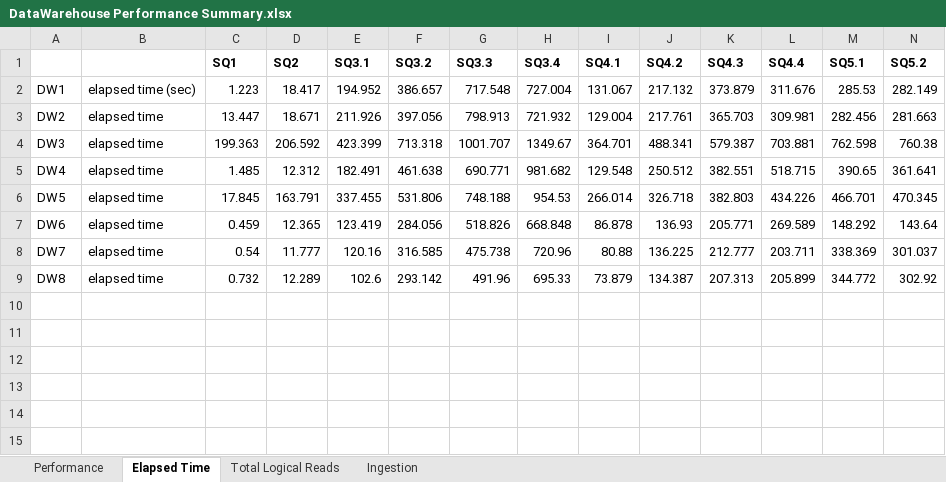
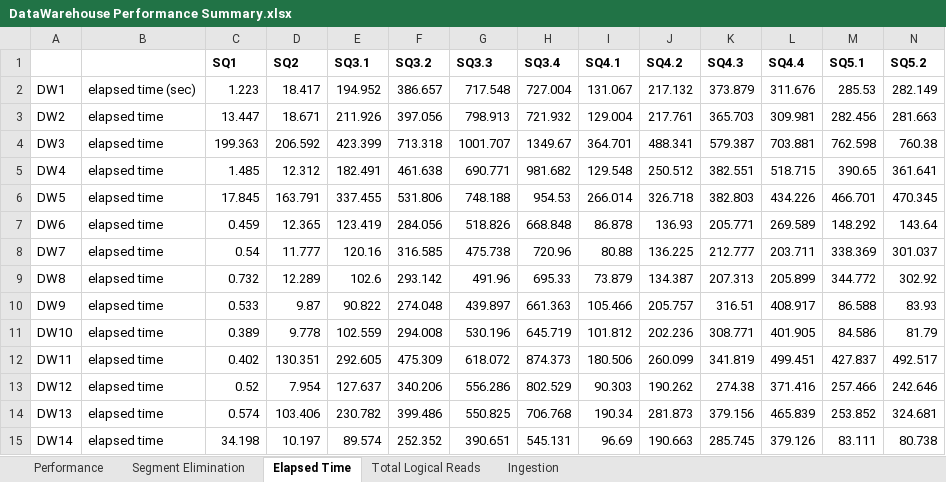
Before and after one commit to umbersar/NetCDFWarehouse, an Excel workbook: DataWarehouse V2/Results/DataWarehouse Performance Summary.xlsx, sheet Elapsed Time, drawn as a sheet; only a part is shown; values as stored, in another font and other column widths than the file's, no borders; charts and pictures not drawn; rows hold the shown columns only; the diff names each change by its address in the sheet, - before the commit and + after, or states it on an @@ line.

```diff
--- a/DataWarehouse V2/Results/DataWarehouse Performance Summary.xlsx (sheet Elapsed Time)
+++ b/DataWarehouse V2/Results/DataWarehouse Performance Summary.xlsx (sheet Elapsed Time)
+sheet tab: Segment Elimination
+row 10: DW9 | elapsed time | 0.533 | 9.87 | 90.822 | 274.048 | 439.897 | 661.363 | 105.466 | 205.757 | 316.51 | 408.917 | 86.588 | 83.93
+row 11: DW10 | elapsed time | 0.389 | 9.778 | 102.559 | 294.008 | 530.196 | 645.719 | 101.812 | 202.236 | 308.771 | 401.905 | 84.586 | 81.79
+row 12: DW11 | elapsed time | 0.402 | 130.351 | 292.605 | 475.309 | 618.072 | 874.373 | 180.506 | 260.099 | 341.819 | 499.451 | 427.837 | 492.517
+row 13: DW12 | elapsed time | 0.52 | 7.954 | 127.637 | 340.206 | 556.286 | 802.529 | 90.303 | 190.262 | 274.38 | 371.416 | 257.466 | 242.646
+row 14: DW13 | elapsed time | 0.574 | 103.406 | 230.782 | 399.486 | 550.825 | 706.768 | 190.34 | 281.873 | 379.156 | 465.839 | 253.852 | 324.681
+row 15: DW14 | elapsed time | 34.198 | 10.197 | 89.574 | 252.352 | 390.651 | 545.131 | 96.69 | 190.663 | 285.745 | 379.126 | 83.111 | 80.738
```
Also changed, not shown: sheet Performance, sheet Total Logical Reads, sheet Ingestion, charts or pictures, 21 other files.
